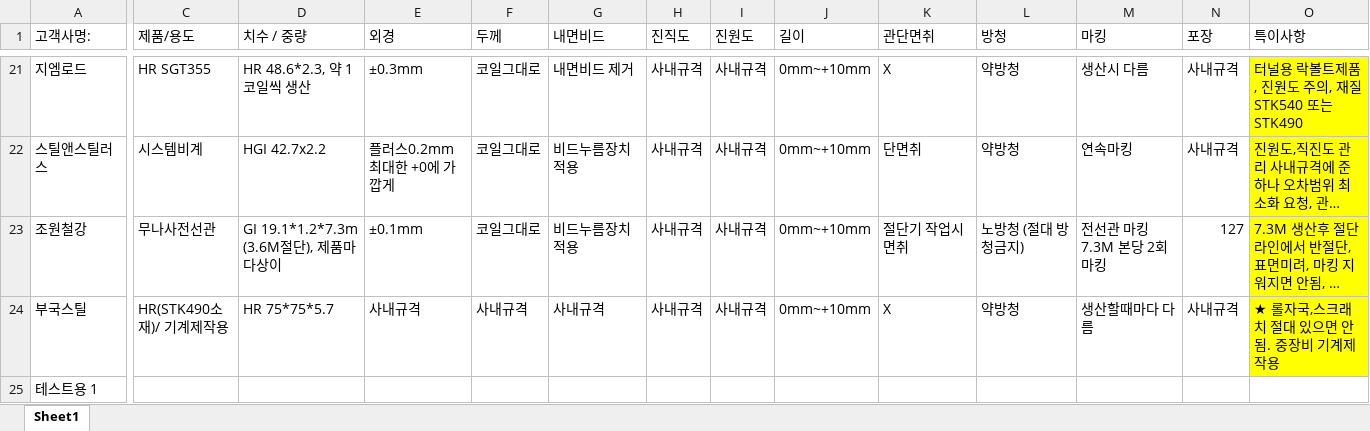
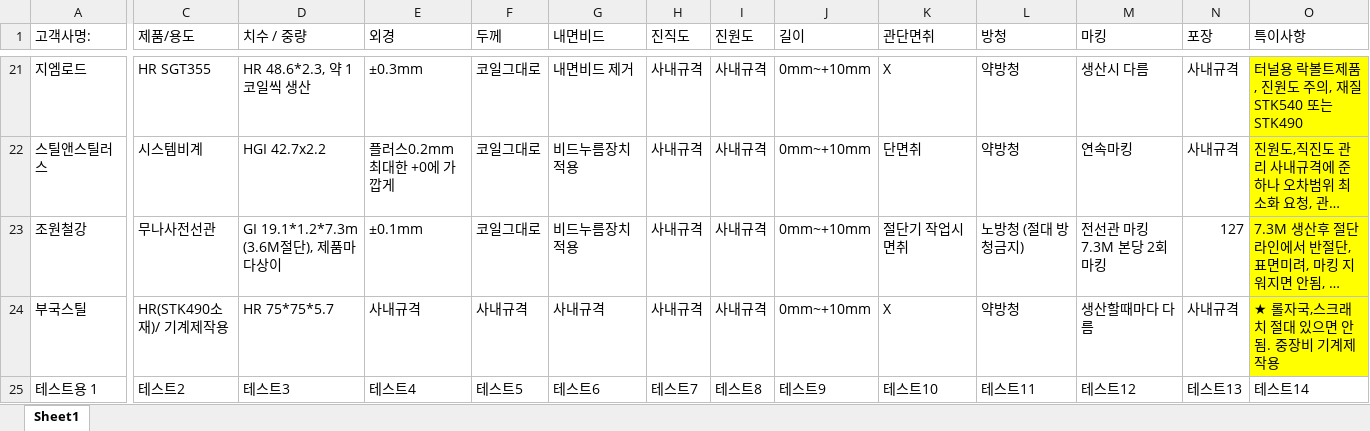
Before and after one commit to os3116os93-cyber/-, an Excel workbook: customer.xlsx, sheet Sheet1, drawn as a sheet; only a part is shown, gaps mark what is left out; long unchanged cells end in …; values as stored, in another font and other column widths than the file's, no borders; the diff names each change by its address in the sheet, - before the commit and + after, or states it on an @@ line.

Commit message:
테스트1,2,3, 모두입력

```diff
--- a/customer.xlsx (sheet Sheet1)
+++ b/customer.xlsx (sheet Sheet1)
-C25 (제품/용도): (empty)
+C25 (제품/용도): 테스트2
-D25 (치수 / 중량): (empty)
+D25 (치수 / 중량): 테스트3
-E25 (외경): (empty)
+E25 (외경): 테스트4
-F25 (두께): (empty)
+F25 (두께): 테스트5
-G25 (내면비드): (empty)
+G25 (내면비드): 테스트6
-H25 (진직도): (empty)
+H25 (진직도): 테스트7
-I25 (진원도): (empty)
+I25 (진원도): 테스트8
-J25 (길이): (empty)
+J25 (길이): 테스트9
-K25 (관단면취): (empty)
+K25 (관단면취): 테스트10
-L25 (방청): (empty)
+L25 (방청): 테스트11
-M25 (마킹): (empty)
+M25 (마킹): 테스트12
-N25 (포장): (empty)
+N25 (포장): 테스트13
-O25 (특이사항): (empty)
+O25 (특이사항): 테스트14
```
